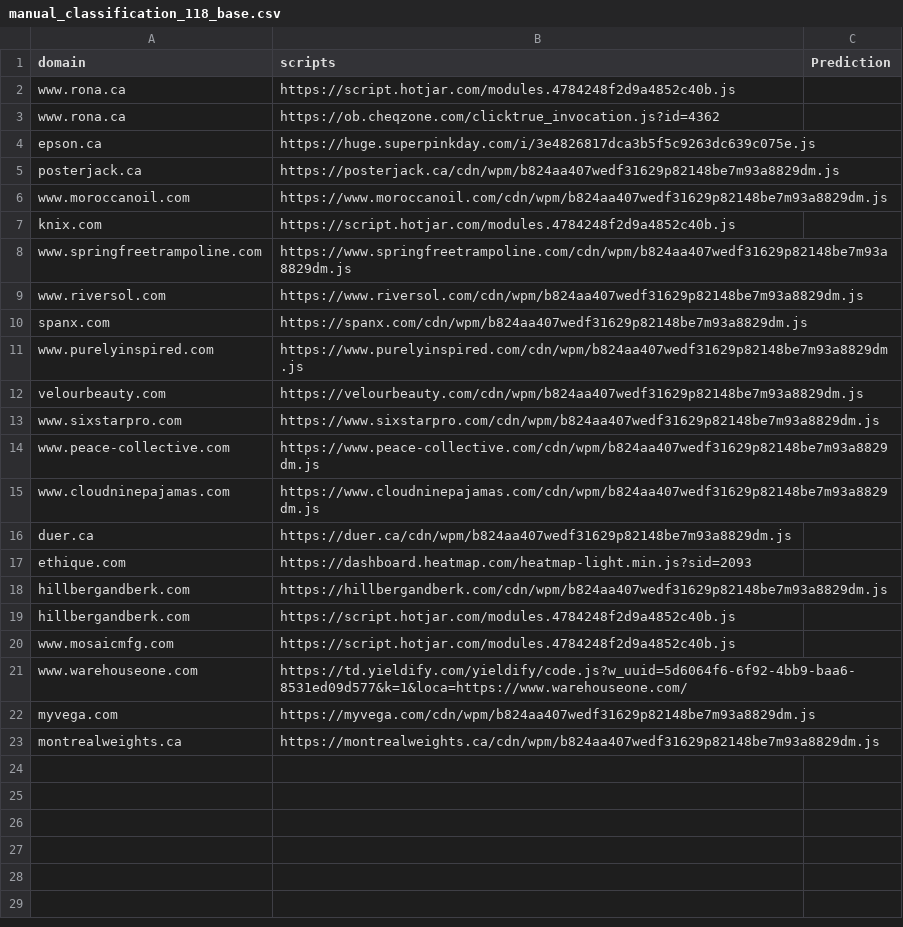
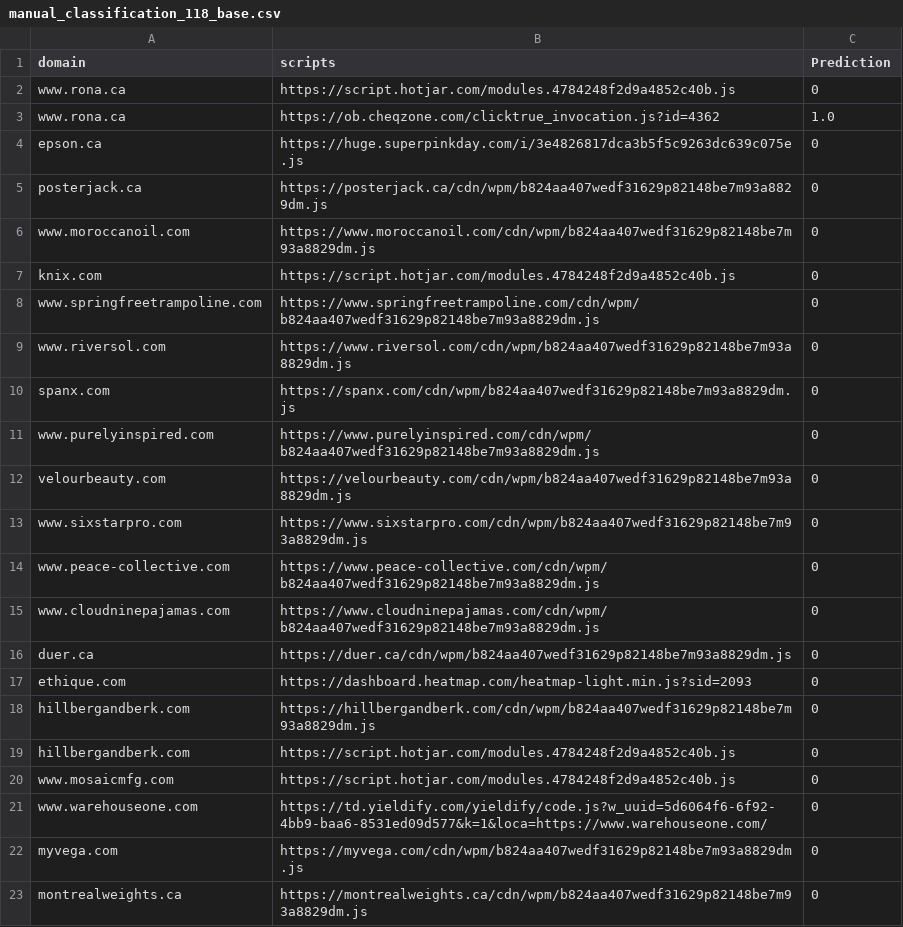
Before and after one commit to alexbara2000/BBML, a CSV file: results/manual_classification_118_base.csv, drawn as a sheet.

Commit message:
Done 118 base

```diff
--- a/results/manual_classification_118_base.csv
+++ b/results/manual_classification_118_base.csv
@@ -1,23 +1,23 @@
 domain,scripts,Prediction
-www.rona.ca,https://script.hotjar.com/modules.4784248f2d9a4852c40b.js,
-www.rona.ca,https://ob.cheqzone.com/clicktrue_invocation.js?id=4362,
-epson.ca,https://huge.superpinkday.com/i/3e4826817dca3b5f5c9263dc639c075e.js,
-posterjack.ca,https://posterjack.ca/cdn/wpm/b824aa407wedf31629p82148be7m93a8829dm.js,
-www.moroccanoil.com,https://www.moroccanoil.com/cdn/wpm/b824aa407wedf31629p82148be7m93a8829dm.js,
-knix.com,https://script.hotjar.com/modules.4784248f2d9a4852c40b.js,
-www.springfreetrampoline.com,https://www.springfreetrampoline.com/cdn/wpm/b824aa407wedf31629p82148be7m93a8829dm.js,
-www.riversol.com,https://www.riversol.com/cdn/wpm/b824aa407wedf31629p82148be7m93a8829dm.js,
-spanx.com,https://spanx.com/cdn/wpm/b824aa407wedf31629p82148be7m93a8829dm.js,
-www.purelyinspired.com,https://www.purelyinspired.com/cdn/wpm/b824aa407wedf31629p82148be7m93a8829dm.js,
-velourbeauty.com,https://velourbeauty.com/cdn/wpm/b824aa407wedf31629p82148be7m93a8829dm.js,
-www.sixstarpro.com,https://www.sixstarpro.com/cdn/wpm/b824aa407wedf31629p82148be7m93a8829dm.js,
-www.peace-collective.com,https://www.peace-collective.com/cdn/wpm/b824aa407wedf31629p82148be7m93a8829dm.js,
-www.cloudninepajamas.com,https://www.cloudninepajamas.com/cdn/wpm/b824aa407wedf31629p82148be7m93a8829dm.js,
-duer.ca,https://duer.ca/cdn/wpm/b824aa407wedf31629p82148be7m93a8829dm.js,
-ethique.com,https://dashboard.heatmap.com/heatmap-light.min.js?sid=2093,
-hillbergandberk.com,https://hillbergandberk.com/cdn/wpm/b824aa407wedf31629p82148be7m93a8829dm.js,
-hillbergandberk.com,https://script.hotjar.com/modules.4784248f2d9a4852c40b.js,
-www.mosaicmfg.com,https://script.hotjar.com/modules.4784248f2d9a4852c40b.js,
-www.warehouseone.com,https://td.yieldify.com/yieldify/code.js?w_uuid=5d6064f6-6f92-4bb9-baa6-8531ed09d577&k=1&loca=https://www.warehouseone.com/,
-myvega.com,https://myvega.com/cdn/wpm/b824aa407wedf31629p82148be7m93a8829dm.js,
-montrealweights.ca,https://montrealweights.ca/cdn/wpm/b824aa407wedf31629p82148be7m93a8829dm.js,
+www.rona.ca,https://script.hotjar.com/modules.4784248f2d9a4852c40b.js,0
+www.rona.ca,https://ob.cheqzone.com/clicktrue_invocation.js?id=4362,1.0
+epson.ca,https://huge.superpinkday.com/i/3e4826817dca3b5f5c9263dc639c075e.js,0
+posterjack.ca,https://posterjack.ca/cdn/wpm/b824aa407wedf31629p82148be7m93a8829dm.js,0
+www.moroccanoil.com,https://www.moroccanoil.com/cdn/wpm/b824aa407wedf31629p82148be7m93a8829dm.js,0
+knix.com,https://script.hotjar.com/modules.4784248f2d9a4852c40b.js,0
+www.springfreetrampoline.com,https://www.springfreetrampoline.com/cdn/wpm/b824aa407wedf31629p82148be7m93a8829dm.js,0
+www.riversol.com,https://www.riversol.com/cdn/wpm/b824aa407wedf31629p82148be7m93a8829dm.js,0
+spanx.com,https://spanx.com/cdn/wpm/b824aa407wedf31629p82148be7m93a8829dm.js,0
+www.purelyinspired.com,https://www.purelyinspired.com/cdn/wpm/b824aa407wedf31629p82148be7m93a8829dm.js,0
+velourbeauty.com,https://velourbeauty.com/cdn/wpm/b824aa407wedf31629p82148be7m93a8829dm.js,0
+www.sixstarpro.com,https://www.sixstarpro.com/cdn/wpm/b824aa407wedf31629p82148be7m93a8829dm.js,0
+www.peace-collective.com,https://www.peace-collective.com/cdn/wpm/b824aa407wedf31629p82148be7m93a8829dm.js,0
+www.cloudninepajamas.com,https://www.cloudninepajamas.com/cdn/wpm/b824aa407wedf31629p82148be7m93a8829dm.js,0
+duer.ca,https://duer.ca/cdn/wpm/b824aa407wedf31629p82148be7m93a8829dm.js,0
+ethique.com,https://dashboard.heatmap.com/heatmap-light.min.js?sid=2093,0
+hillbergandberk.com,https://hillbergandberk.com/cdn/wpm/b824aa407wedf31629p82148be7m93a8829dm.js,0
+hillbergandberk.com,https://script.hotjar.com/modules.4784248f2d9a4852c40b.js,0
+www.mosaicmfg.com,https://script.hotjar.com/modules.4784248f2d9a4852c40b.js,0
+www.warehouseone.com,https://td.yieldify.com/yieldify/code.js?w_uuid=5d6064f6-6f92-4bb9-baa6-8531ed09d577&k=1&loca=https://www.warehouseone.com/,0
+myvega.com,https://myvega.com/cdn/wpm/b824aa407wedf31629p82148be7m93a8829dm.js,0
+montrealweights.ca,https://montrealweights.ca/cdn/wpm/b824aa407wedf31629p82148be7m93a8829dm.js,0
```
